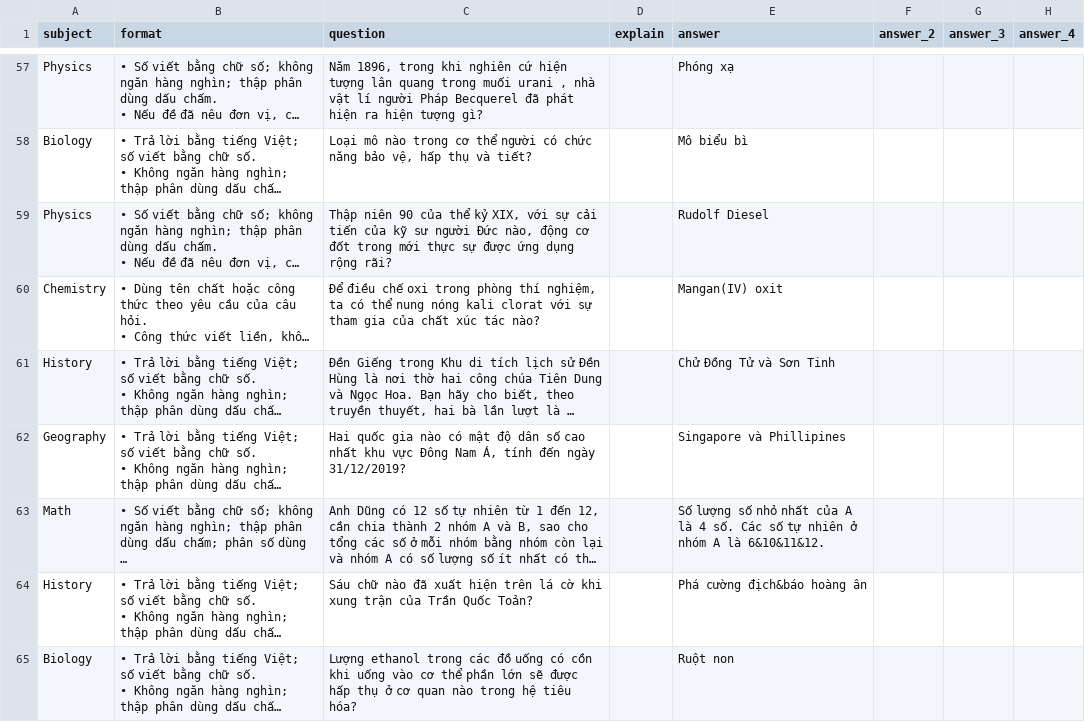
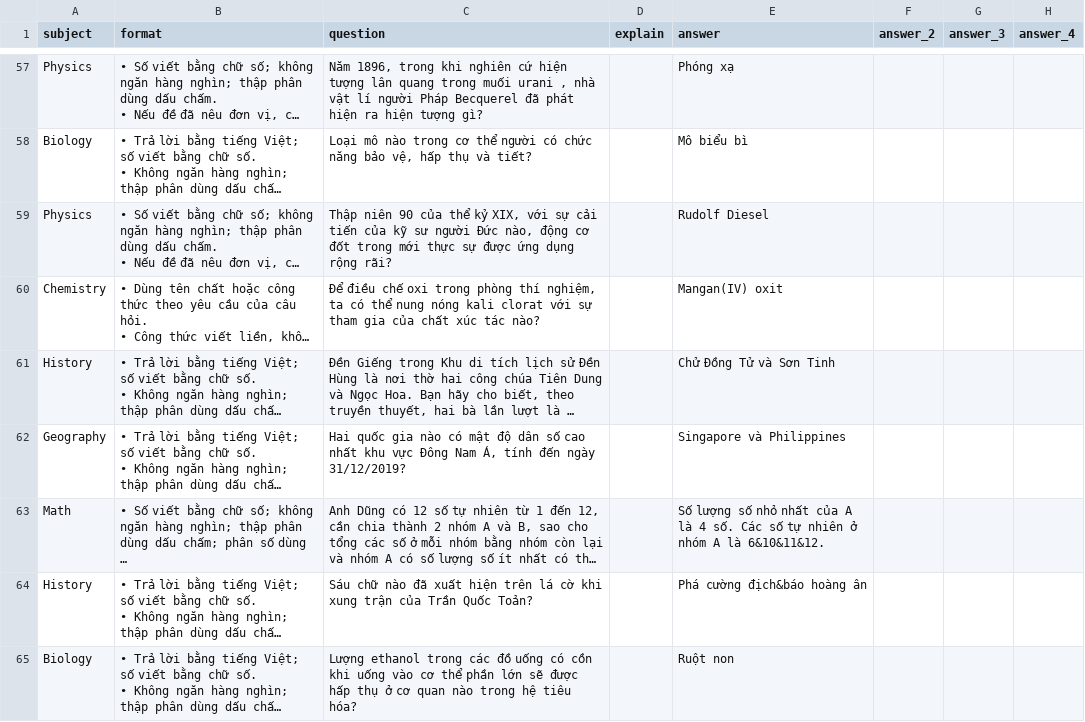
Before and after one commit to G2N1ghtz/Quiz-Room, a CSV file: banks/21_M1Q1.csv, drawn as a sheet; only a part is shown, gaps mark what is left out; long unchanged cells end in …; the diff names each change by its address in the sheet, - before the commit and + after, or states it on an @@ line.

```diff
--- a/banks/21_M1Q1.csv
+++ b/banks/21_M1Q1.csv
-E62 (answer): Singapore và Phillipines
+E62 (answer): Singapore và Philippines
```
Also changed, not shown: banks/21_M3Q2.csv, banks/21_QF1.csv, 11 other files.
